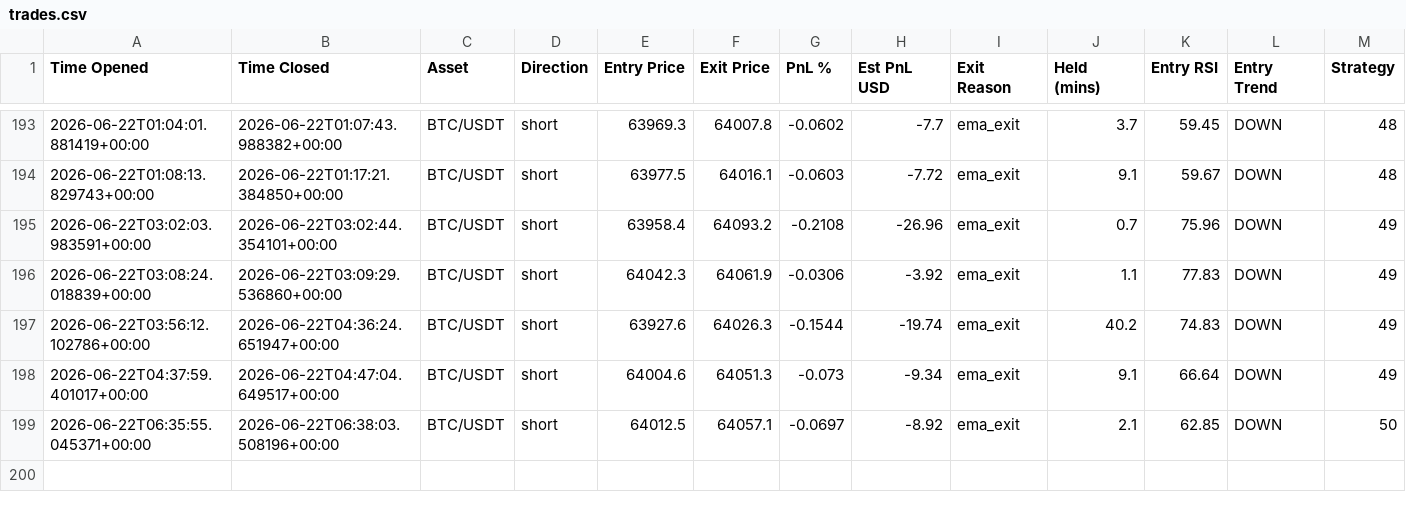
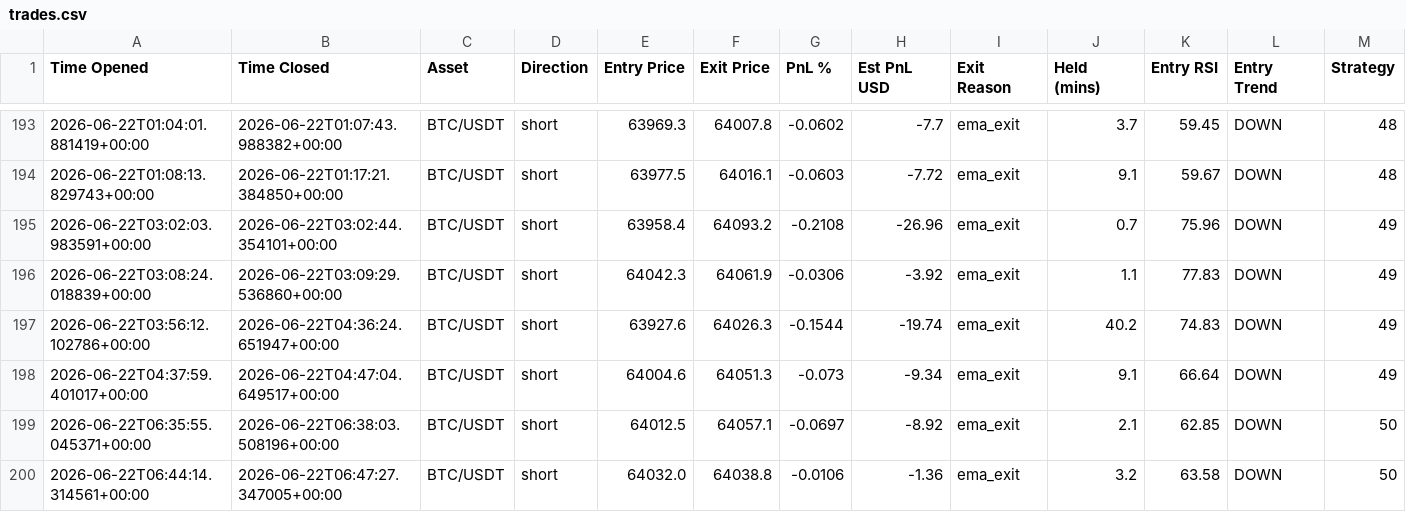
Before and after one commit to jm909/hermes-trading, a CSV file: state/trades.csv, drawn as a sheet; only a part is shown, gaps mark what is left out.

Commit message:
worker: update trades.csv

```diff
--- a/state/trades.csv
+++ b/state/trades.csv
@@ -199 +199,2 @@ Time Opened,Time Closed,Asset,Direction,Entry Price,Exit Price,PnL %,Est PnL USD
 2026-06-22T06:35:55.045371+00:00,2026-06-22T06:38:03.508196+00:00,BTC/USDT,short,64012.5,64057.1,-0.0697,-8.92,ema_exit,2.1,62.85,DOWN,50
+2026-06-22T06:44:14.314561+00:00,2026-06-22T06:47:27.347005+00:00,BTC/USDT,short,64032.0,64038.8,-0.0106,-1.36,ema_exit,3.2,63.58,DOWN,50
```
